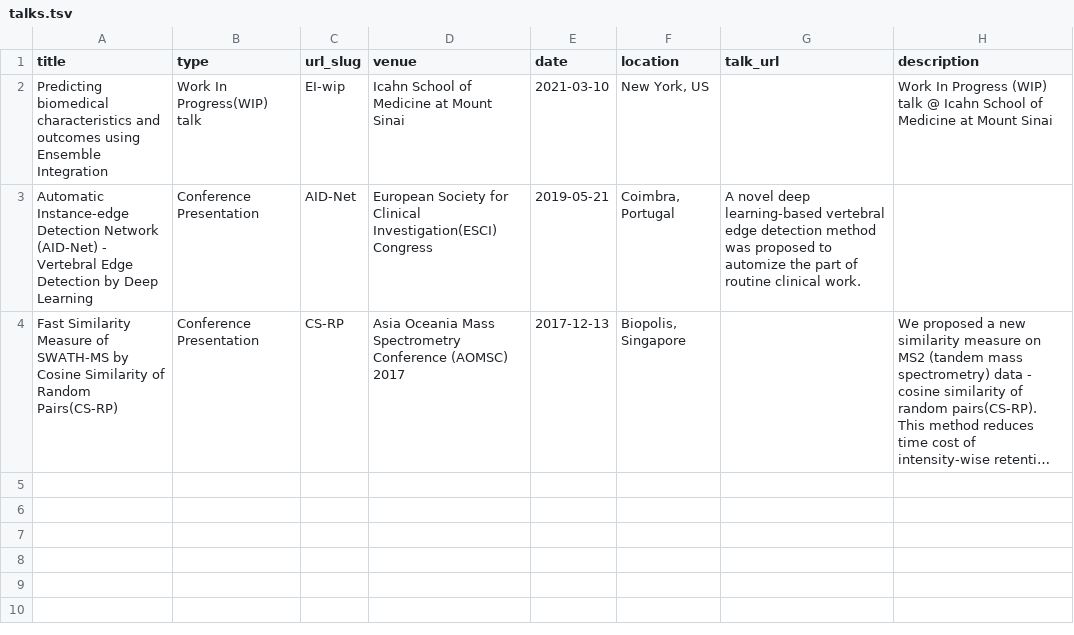
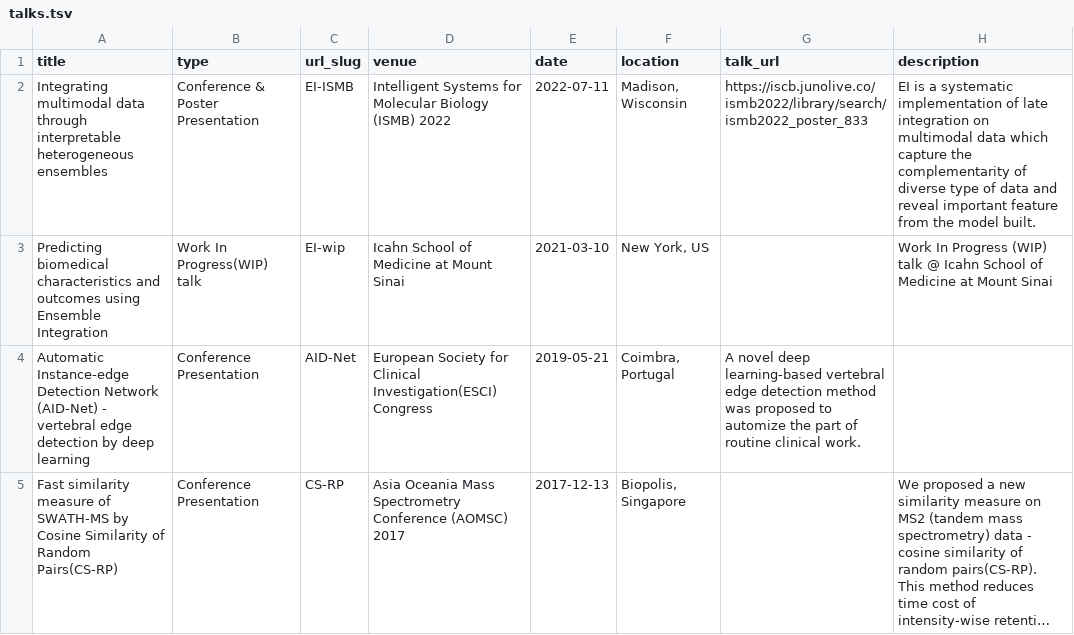
Before and after one commit to huhrichard/huhrichard.github.io, a TSV file: markdown_generator/talks.tsv, drawn as a sheet; long unchanged cells end in …; addresses are those after the commit; the diff names each change by its address in the sheet, - before the commit and + after, or states it on an @@ line.

```diff
--- a/markdown_generator/talks.tsv
+++ b/markdown_generator/talks.tsv
+row 2: Integrating multimodal data through interpretable heterogeneous ensembles | Conference & Poster Presentation | EI-ISMB | Intelligent Systems for Molecular Biology (ISMB) 2022 | 2022-07-11 | Madison, Wisconsin | https://iscb.junolive.co/ismb2022/library/search/ismb2022_poster_833 | EI is a systematic implementation of late integration on multimodal data which capture the complementarity of diverse type of data and reveal important feature from the model built.
-A4 (title): …(AID-Net) - Vertebral Edge Detection by Deep Learning
+A4 (title): …(AID-Net) - vertebral edge detection by deep learning
-A5 (title): Fast Similarity Measure of SWATH-MS…
+A5 (title): Fast similarity measure of SWATH-MS…
```
Also changed, not shown: 2 other files.
